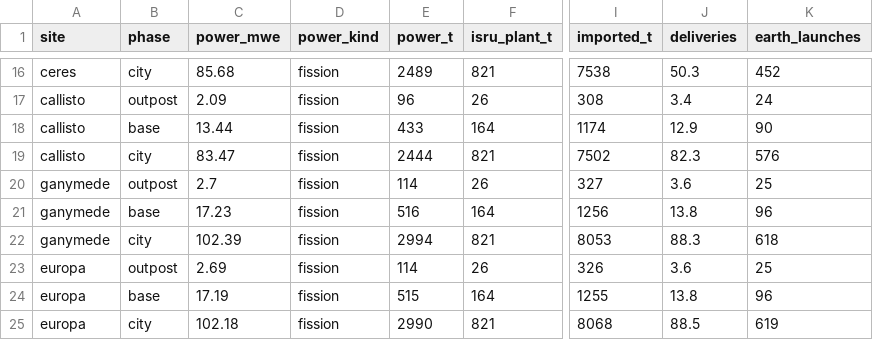
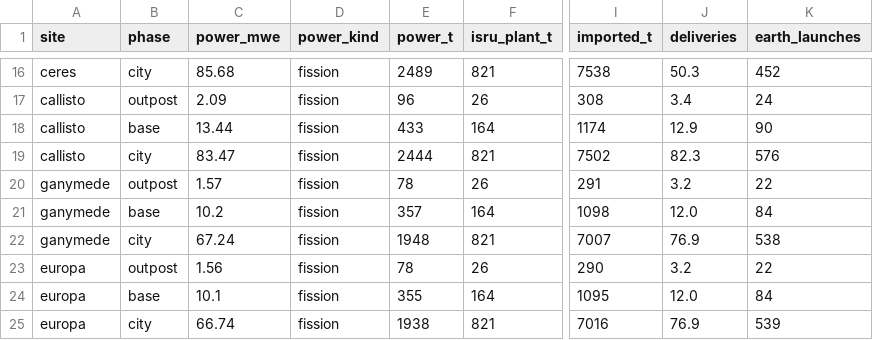
Before and after one commit to Skymeapple/solar-exploration, a CSV file: results/bases/logistics.csv, drawn as a sheet; only a part is shown, gaps mark what is left out; the diff covers the shown part only; the diff names each change by its address in the sheet, - before the commit and + after, or states it on an @@ line.

```diff
--- a/results/bases/logistics.csv
+++ b/results/bases/logistics.csv
-C20 (power_mwe): 2.7
+C20 (power_mwe): 1.57
-E20 (power_t): 114
+E20 (power_t): 78
-I20 (imported_t): 327
+I20 (imported_t): 291
-J20 (deliveries): 3.6
+J20 (deliveries): 3.2
-K20 (earth_launches): 25
+K20 (earth_launches): 22
-C21 (power_mwe): 17.23
+C21 (power_mwe): 10.2
-E21 (power_t): 516
+E21 (power_t): 357
-I21 (imported_t): 1256
+I21 (imported_t): 1098
-J21 (deliveries): 13.8
+J21 (deliveries): 12.0
-K21 (earth_launches): 96
+K21 (earth_launches): 84
-C22 (power_mwe): 102.39
+C22 (power_mwe): 67.24
-E22 (power_t): 2994
+E22 (power_t): 1948
-I22 (imported_t): 8053
+I22 (imported_t): 7007
-J22 (deliveries): 88.3
+J22 (deliveries): 76.9
-K22 (earth_launches): 618
+K22 (earth_launches): 538
-C23 (power_mwe): 2.69
+C23 (power_mwe): 1.56
-E23 (power_t): 114
+E23 (power_t): 78
-I23 (imported_t): 326
+I23 (imported_t): 290
-J23 (deliveries): 3.6
+J23 (deliveries): 3.2
-K23 (earth_launches): 25
+K23 (earth_launches): 22
-C24 (power_mwe): 17.19
+C24 (power_mwe): 10.1
-E24 (power_t): 515
+E24 (power_t): 355
-I24 (imported_t): 1255
+I24 (imported_t): 1095
-J24 (deliveries): 13.8
+J24 (deliveries): 12.0
-K24 (earth_launches): 96
+K24 (earth_launches): 84
-C25 (power_mwe): 102.18
+C25 (power_mwe): 66.74
-E25 (power_t): 2990
+E25 (power_t): 1938
-I25 (imported_t): 8068
+I25 (imported_t): 7016
-J25 (deliveries): 88.5
+J25 (deliveries): 76.9
-K25 (earth_launches): 619
+K25 (earth_launches): 539
```
Also changed, not shown: 51 edited cells elsewhere in this file, results/bases/capabilities.csv, results/bases/isru.csv, 6 other files.
